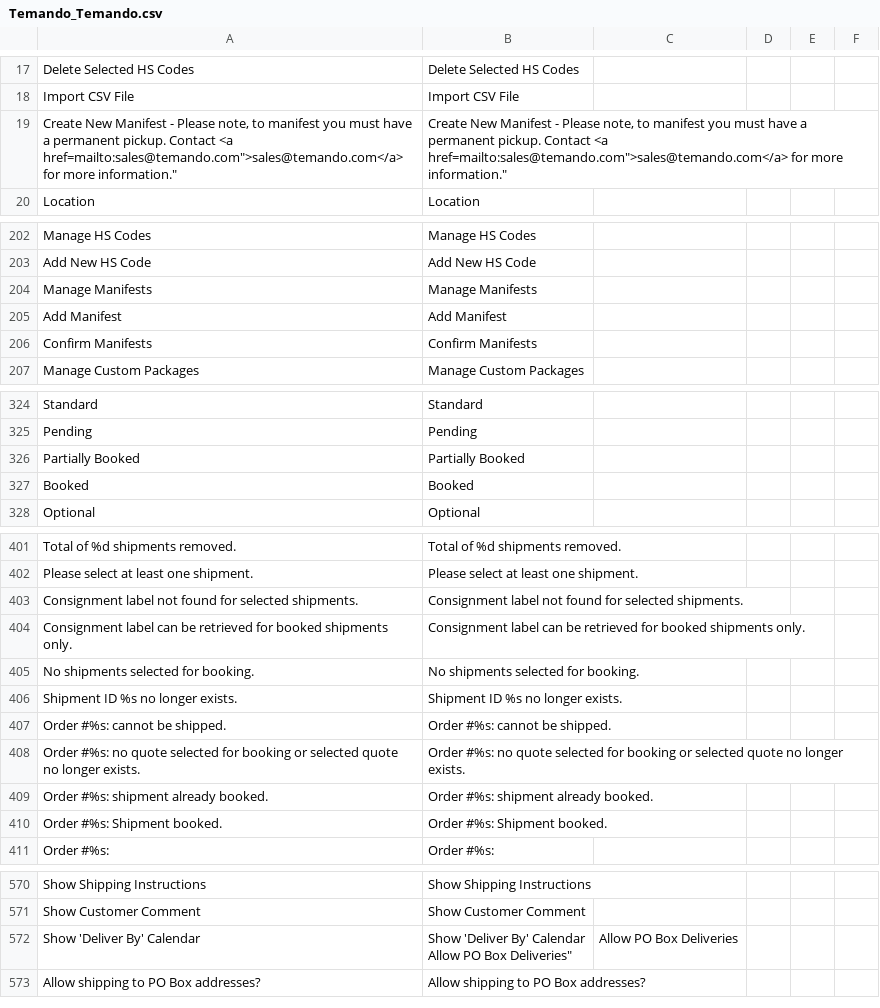
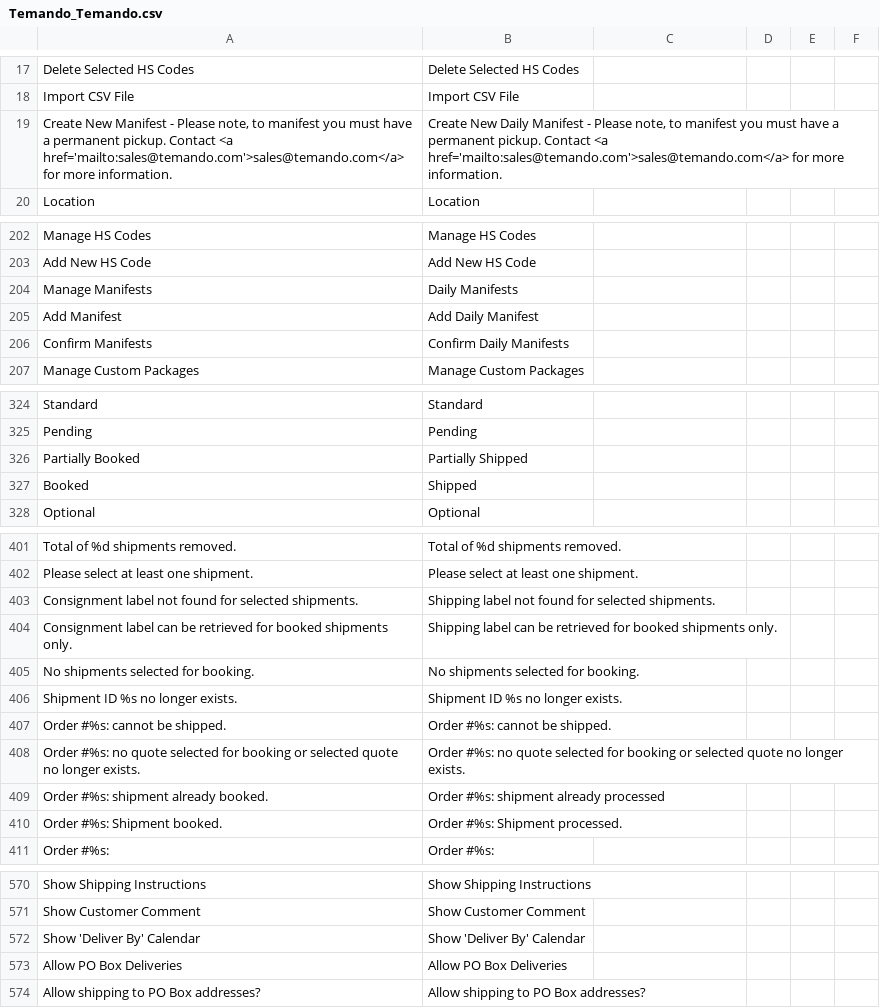
Before and after one commit to OpenMageModuleFostering/temando_temando, a CSV file: app/locale/en_US/Temando_Temando.csv, drawn as a sheet; only a part is shown, gaps mark what is left out; the diff covers the shown part only.

```diff
--- a/app/locale/en_US/Temando_Temando.csv
+++ b/app/locale/en_US/Temando_Temando.csv
@@ -18,3 +18,3 @@
 "Import CSV File","Import CSV File"
-"Create New Manifest - Please note, to manifest you must have a permanent pickup. Contact <a href="mailto:sales@temando.com">sales@temando.com</a> for more information.","Create New Manifest - Please note, to manifest you must have a permanent pickup. Contact <a href="mailto:sales@temando.com">sales@temando.com</a> for more information."
+"Create New Manifest - Please note, to manifest you must have a permanent pickup. Contact <a href='mailto:sales@temando.com'>sales@temando.com</a> for more information.","Create New Daily Manifest - Please note, to manifest you must have a permanent pickup. Contact <a href='mailto:sales@temando.com'>sales@temando.com</a> for more information."
 "Location","Location"
@@ -203,5 +203,5 @@
 "Add New HS Code","Add New HS Code"
-"Manage Manifests","Manage Manifests"
-"Add Manifest","Add Manifest"
-"Confirm Manifests","Confirm Manifests"
+"Manage Manifests","Daily Manifests"
+"Add Manifest","Add Daily Manifest"
+"Confirm Manifests","Confirm Daily Manifests"
 "Manage Custom Packages","Manage Custom Packages"
@@ -325,4 +325,4 @@
 "Pending","Pending"
-"Partially Booked","Partially Booked"
-"Booked","Booked"
+"Partially Booked","Partially Shipped"
+"Booked","Shipped"
 "Optional","Optional"
@@ -402,4 +402,4 @@
 "Please select at least one shipment.","Please select at least one shipment."
-"Consignment label not found for selected shipments.","Consignment label not found for selected shipments."
-"Consignment label can be retrieved for booked shipments only.","Consignment label can be retrieved for booked shipments only."
+"Consignment label not found for selected shipments.","Shipping label not found for selected shipments."
+"Consignment label can be retrieved for booked shipments only.","Shipping label can be retrieved for booked shipments only."
 "No shipments selected for booking.","No shipments selected for booking."
@@ -408,4 +408,4 @@
 "Order #%s: no quote selected for booking or selected quote no longer exists.","Order #%s: no quote selected for booking or selected quote no longer exists."
-"Order #%s: shipment already booked.","Order #%s: shipment already booked."
-"Order #%s: Shipment booked.","Order #%s: Shipment booked."
+"Order #%s: shipment already booked.","Order #%s: shipment already processed"
+"Order #%s: Shipment booked.","Order #%s: Shipment processed."
 "Order #%s: ","Order #%s: "
@@ -571,4 +571,4 @@
 "Show Customer Comment","Show Customer Comment"
-"Show 'Deliver By' Calendar","Show 'Deliver By' Calendar
-"Allow PO Box Deliveries","Allow PO Box Deliveries"
+"Show 'Deliver By' Calendar","Show 'Deliver By' Calendar"
+"Allow PO Box Deliveries","Allow PO Box Deliveries"
 "Allow shipping to PO Box addresses?","Allow shipping to PO Box addresses?"
```
Also changed, not shown: 22 edited cells elsewhere in this file, 16 other files.
